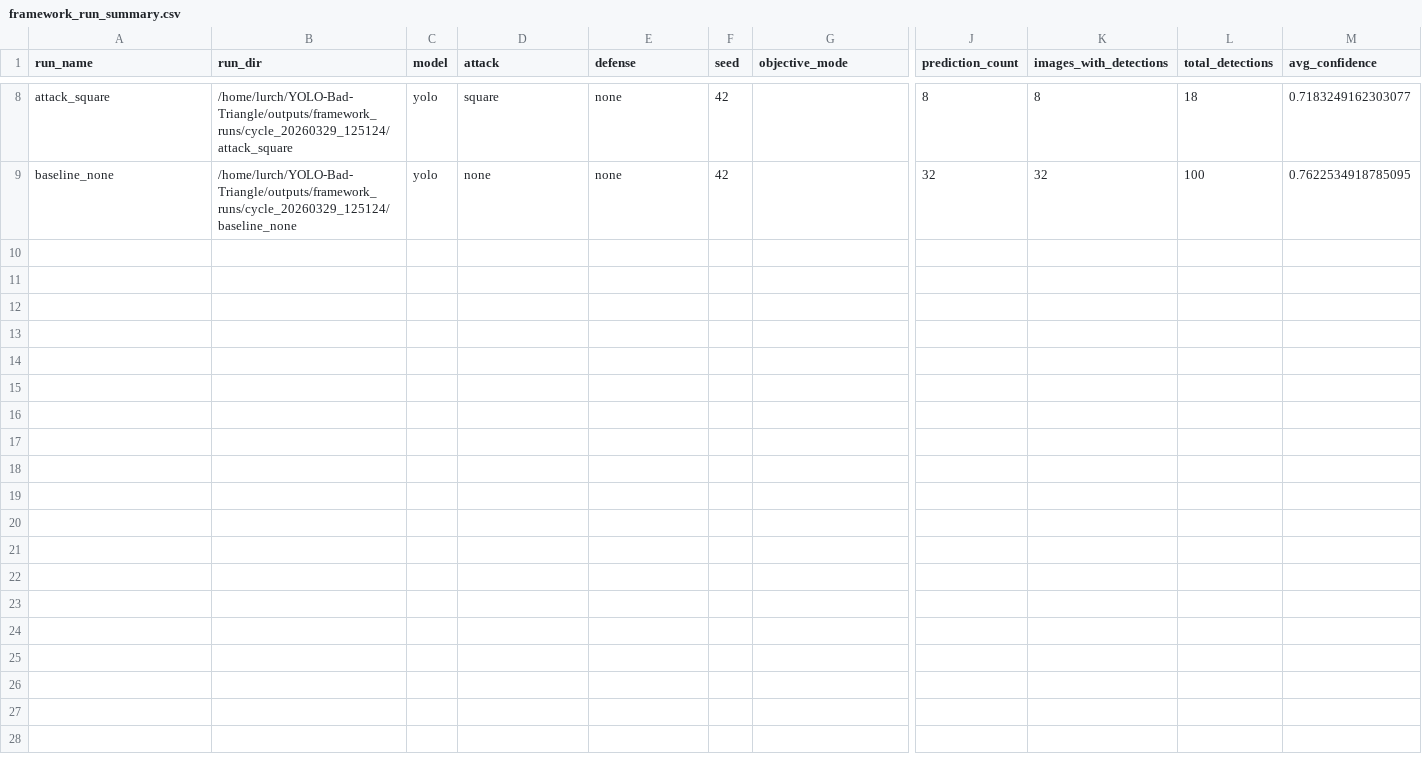
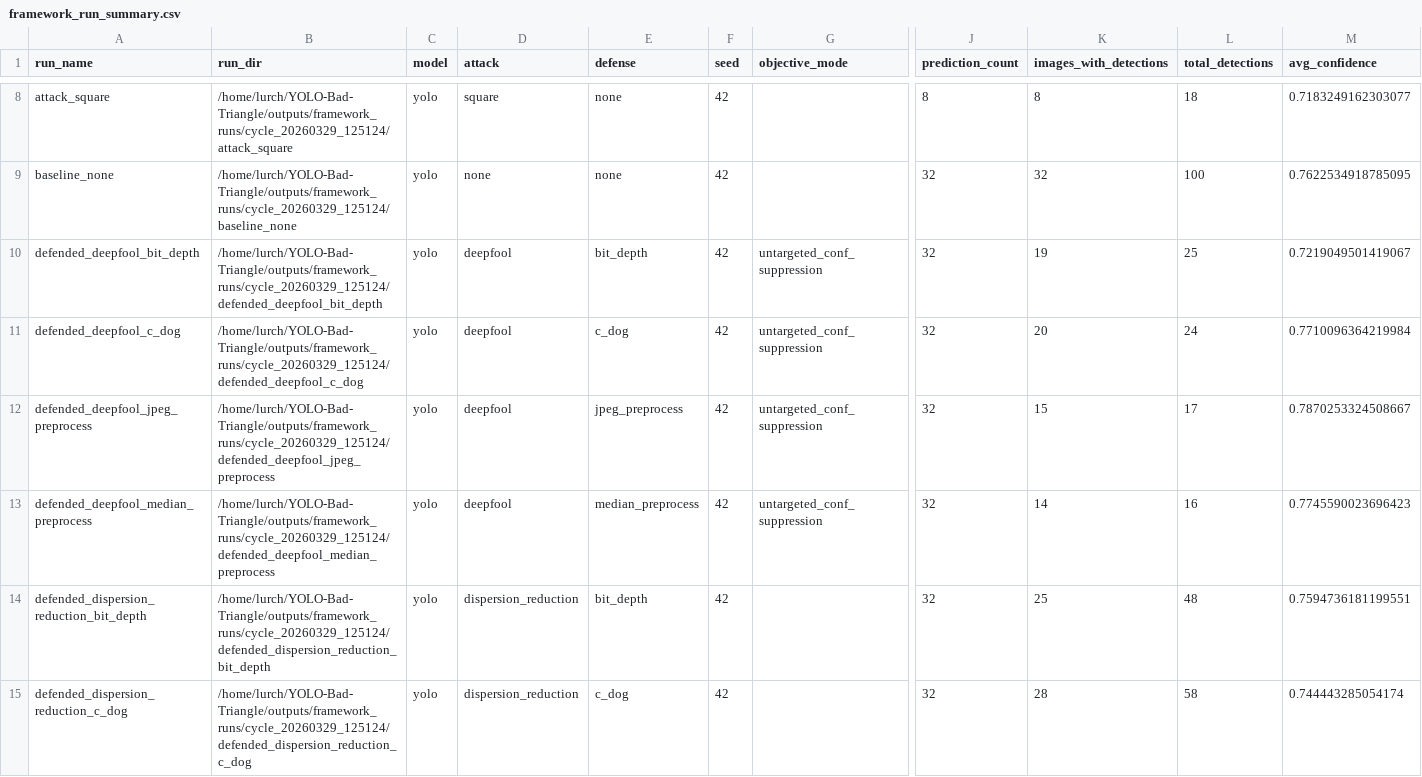
Before and after one commit to Cmaddock99/YOLO-Bad-Triangle, a CSV file: outputs/framework_reports/cycle_20260329_125124/framework_run_summary.csv, drawn as a sheet; only a part is shown, gaps mark what is left out; rows hold the shown columns only; the diff covers the shown part only; the diff names each change by its address in the sheet, - before the commit and + after, or states it on an @@ line.

Commit message:
auto_cycle: cycle_20260329_125124 phase 2/matrix complete
Top attacks : square, deepfool, dispersion_reduction
Top defenses: c_dog, bit_depth, jpeg_preprocess

*** PARTIAL — phases 3–4 still pending ***
See outputs/cycle_status.md for live status.

```diff
--- a/outputs/framework_reports/cycle_20260329_125124/framework_run_summary.csv
+++ b/outputs/framework_reports/cycle_20260329_125124/framework_run_summary.csv
+row 10: defended_deepfool_bit_depth | /home/lurch/YOLO-Bad-Triangle/outputs/framework_runs/cycle_20260329_125124/defended_deepfool_bit_depth | yolo | deepfool | bit_depth | 42 | untargeted_conf_suppression | 32 | 19 | 25 | 0.7219049501419067
+row 11: defended_deepfool_c_dog | /home/lurch/YOLO-Bad-Triangle/outputs/framework_runs/cycle_20260329_125124/defended_deepfool_c_dog | yolo | deepfool | c_dog | 42 | untargeted_conf_suppression | 32 | 20 | 24 | 0.7710096364219984
+row 12: defended_deepfool_jpeg_preprocess | /home/lurch/YOLO-Bad-Triangle/outputs/framework_runs/cycle_20260329_125124/defended_deepfool_jpeg_preprocess | yolo | deepfool | jpeg_preprocess | 42 | untargeted_conf_suppression | 32 | 15 | 17 | 0.7870253324508667
+row 13: defended_deepfool_median_preprocess | /home/lurch/YOLO-Bad-Triangle/outputs/framework_runs/cycle_20260329_125124/defended_deepfool_median_preprocess | yolo | deepfool | median_preprocess | 42 | untargeted_conf_suppression | 32 | 14 | 16 | 0.7745590023696423
+row 14: defended_dispersion_reduction_bit_depth | /home/lurch/YOLO-Bad-Triangle/outputs/framework_runs/cycle_20260329_125124/defended_dispersion_reduction_bit_depth | yolo | dispersion_reduction | bit_depth | 42 |  | 32 | 25 | 48 | 0.7594736181199551
+row 15: defended_dispersion_reduction_c_dog | /home/lurch/YOLO-Bad-Triangle/outputs/framework_runs/cycle_20260329_125124/defended_dispersion_reduction_c_dog | yolo | dispersion_reduction | c_dog | 42 |  | 32 | 28 | 58 | 0.744443285054174
```
Also changed, not shown: 6 added rows elsewhere in this file, 4 other files.
